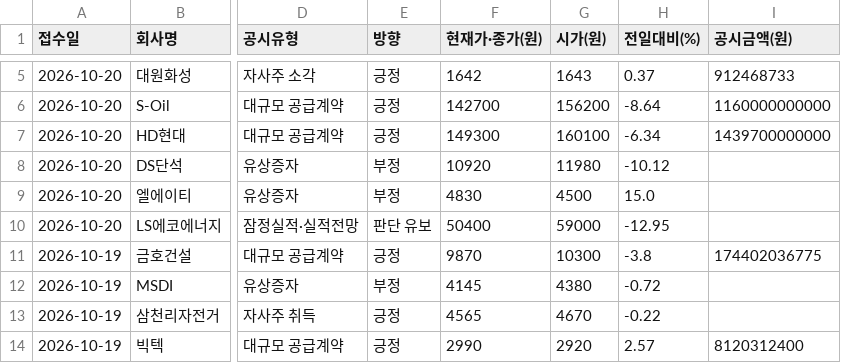
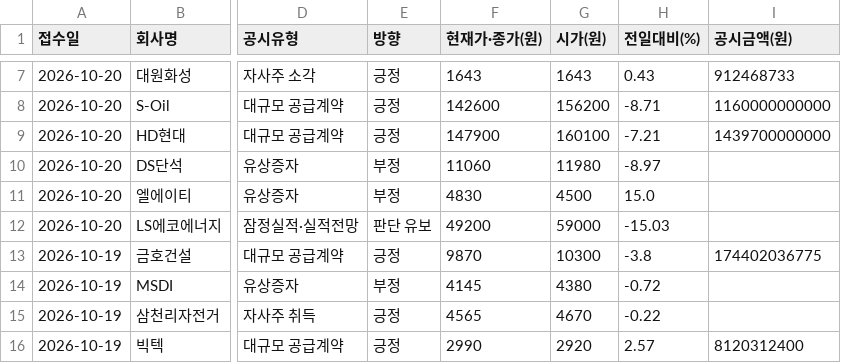
Before and after one commit to Undaunted-record/Dart-Signal-Rader, a CSV file: docs/data.csv, drawn as a sheet; only a part is shown, gaps mark what is left out; addresses are those after the commit; the diff covers the shown part only; the diff names each change by its address in the sheet, - before the commit and + after, or states it on an @@ line.

```diff
--- a/docs/data.csv
+++ b/docs/data.csv
-F7 (현재가·종가(원)): 1642
+F7 (현재가·종가(원)): 1643
-H7 (전일대비(%)): 0.37
+H7 (전일대비(%)): 0.43
-F8 (현재가·종가(원)): 142700
+F8 (현재가·종가(원)): 142600
-H8 (전일대비(%)): -8.64
+H8 (전일대비(%)): -8.71
-F9 (현재가·종가(원)): 149300
+F9 (현재가·종가(원)): 147900
-H9 (전일대비(%)): -6.34
+H9 (전일대비(%)): -7.21
-F10 (현재가·종가(원)): 10920
+F10 (현재가·종가(원)): 11060
-H10 (전일대비(%)): -10.12
+H10 (전일대비(%)): -8.97
-F12 (현재가·종가(원)): 50400
+F12 (현재가·종가(원)): 49200
-H12 (전일대비(%)): -12.95
+H12 (전일대비(%)): -15.03
```
Also changed, not shown: 2 added rows and 6 edited cells elsewhere in this file, 1 other file.
